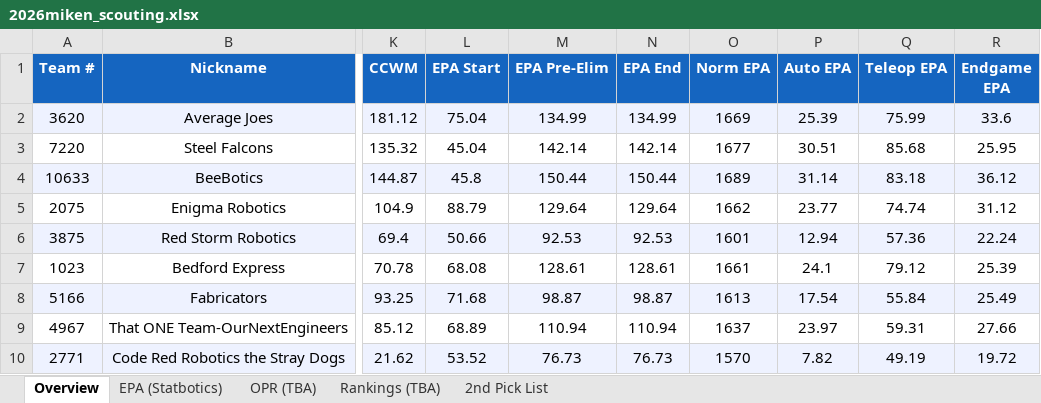
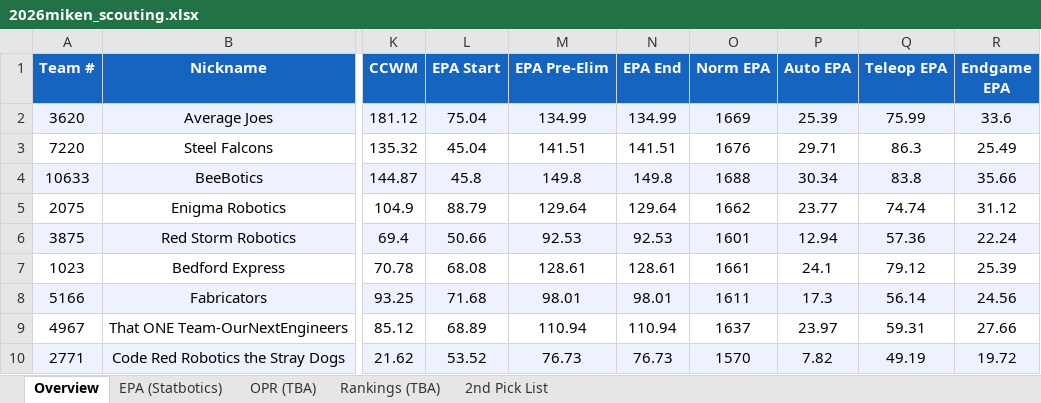
Before and after one commit to IonixV/2026-FRC-Scouting-App, an Excel workbook: 2026miken_scouting.xlsx, sheet Overview, drawn as a sheet; only a part is shown, gaps mark what is left out; values as stored, in another font and other column widths than the file's, no borders; the diff covers the shown part only; the diff names each change by its address in the sheet, - before the commit and + after, or states it on an @@ line.

```diff
--- a/2026miken_scouting.xlsx (sheet Overview)
+++ b/2026miken_scouting.xlsx (sheet Overview)
-M3 (EPA Pre-Elim): 142.14
+M3 (EPA Pre-Elim): 141.51
-N3 (EPA End): 142.14
+N3 (EPA End): 141.51
-O3 (Norm EPA): 1677
+O3 (Norm EPA): 1676
-P3 (Auto EPA): 30.51
+P3 (Auto EPA): 29.71
-Q3 (Teleop EPA): 85.68
+Q3 (Teleop EPA): 86.3
-R3 (Endgame EPA): 25.95
+R3 (Endgame EPA): 25.49
-M4 (EPA Pre-Elim): 150.44
+M4 (EPA Pre-Elim): 149.8
-N4 (EPA End): 150.44
+N4 (EPA End): 149.8
-O4 (Norm EPA): 1689
+O4 (Norm EPA): 1688
-P4 (Auto EPA): 31.14
+P4 (Auto EPA): 30.34
-Q4 (Teleop EPA): 83.18
+Q4 (Teleop EPA): 83.8
-R4 (Endgame EPA): 36.12
+R4 (Endgame EPA): 35.66
-M8 (EPA Pre-Elim): 98.87
+M8 (EPA Pre-Elim): 98.01
-N8 (EPA End): 98.87
+N8 (EPA End): 98.01
-O8 (Norm EPA): 1613
+O8 (Norm EPA): 1611
-P8 (Auto EPA): 17.54
+P8 (Auto EPA): 17.3
-Q8 (Teleop EPA): 55.84
+Q8 (Teleop EPA): 56.14
-R8 (Endgame EPA): 25.49
+R8 (Endgame EPA): 24.56
```
Also changed, not shown: 18 edited cells elsewhere in this sheet, sheet EPA (Statbotics), scouter_assignments.xlsx, scouting_merged.xlsx.
